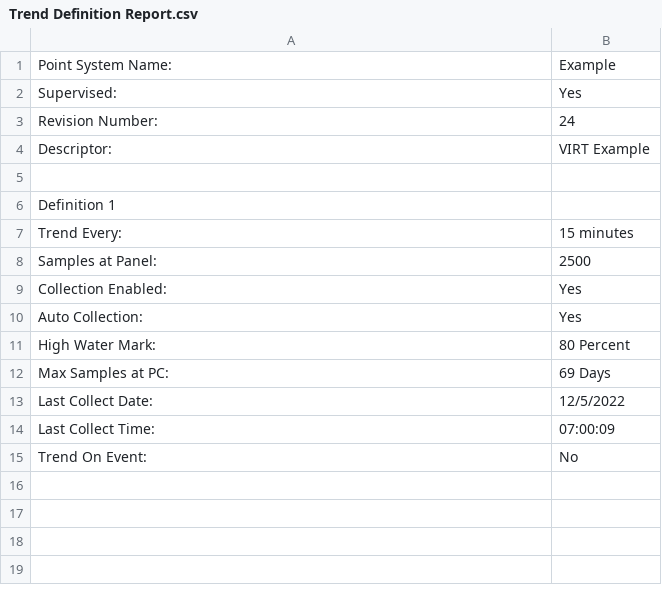
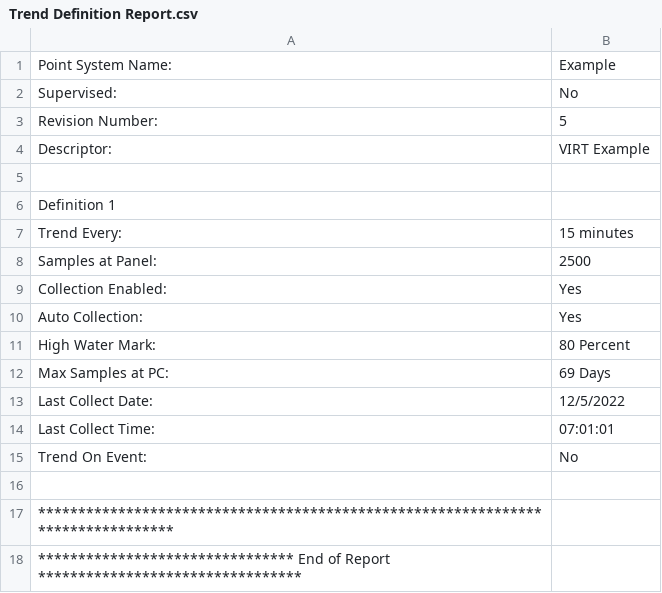
Before and after one commit to Marksaxman/Insight, a CSV file: Sample CSVs/Trend Definition Report.csv, drawn as a sheet.

```diff
--- a/Sample CSVs/Trend Definition Report.csv
+++ b/Sample CSVs/Trend Definition Report.csv
@@ -1,4 +1,4 @@
 "Point System Name:","Example"
-"Supervised:","Yes"
-"Revision Number:","24"
+"Supervised:","No"
+"Revision Number:","5"
 "Descriptor:","VIRT Example"
@@ -13,3 +13,6 @@
 "Last Collect Date:","12/5/2022"
-"Last Collect Time:","07:00:09"
+"Last Collect Time:","07:01:01"
 "Trend On Event:","No"
+""
+" ********************************************************************************"
+" ******************************** End of Report *********************************"
```
Also changed, not shown: Sample CSVs/Point Definition Report.csv, Sample CSVs/Reno Definition Report.csv.
